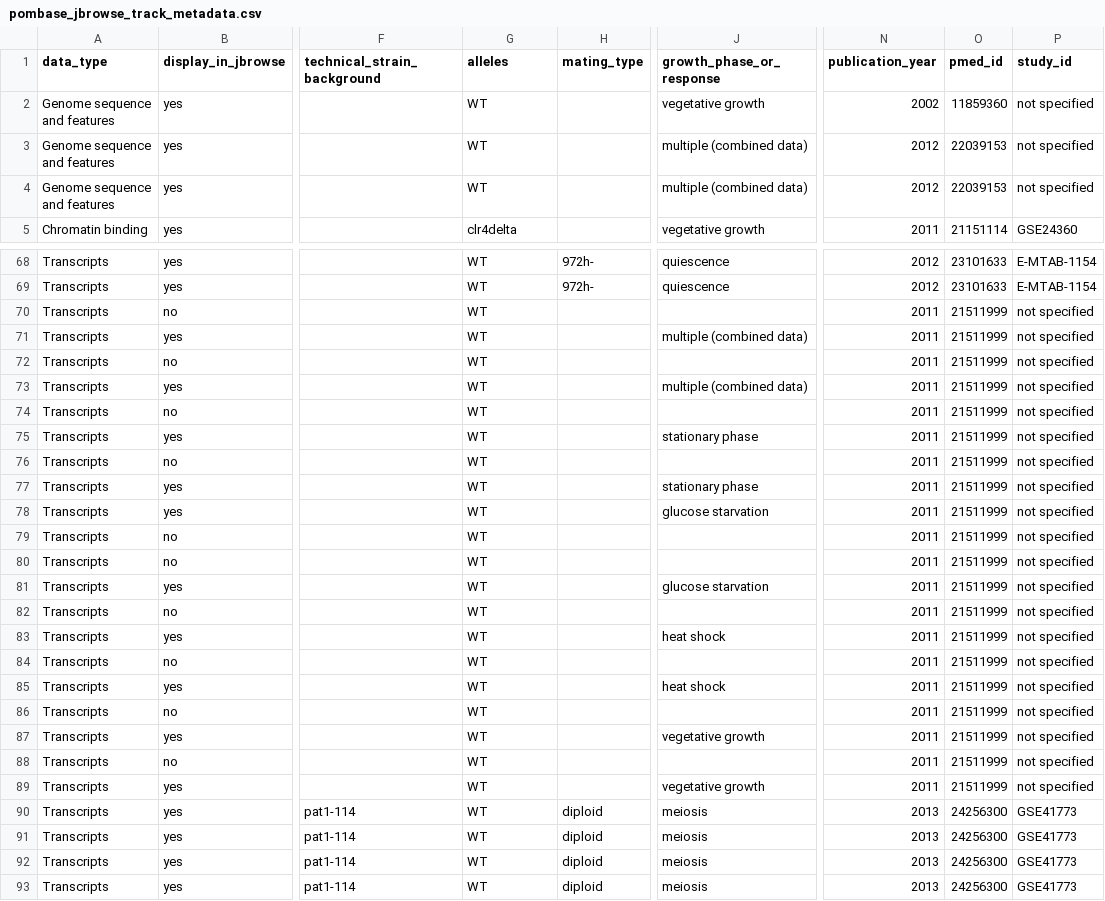
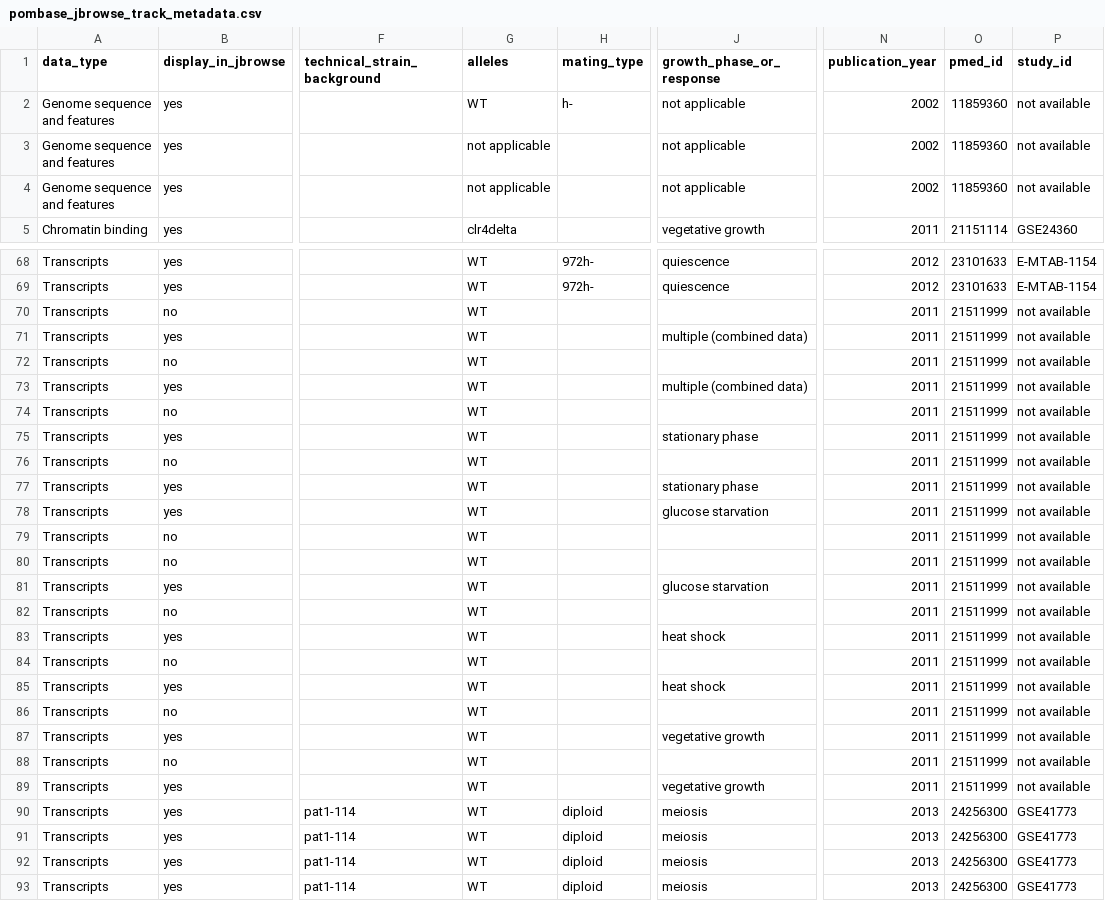
Before and after one commit to pombase/pombase-config, a CSV file: pombase_jbrowse_track_metadata.csv, drawn as a sheet; only a part is shown, gaps mark what is left out; the diff covers the shown part only; the diff names each change by its address in the sheet, - before the commit and + after, or states it on an @@ line.

Commit message:
browser updates

```diff
--- a/pombase_jbrowse_track_metadata.csv
+++ b/pombase_jbrowse_track_metadata.csv
-H2 (mating_type): (empty)
+H2 (mating_type): h-
-J2 (growth_phase_or_response): vegetative growth
+J2 (growth_phase_or_response): not applicable
-P2:P4 (study_id): not specified
+P2:P4 (study_id): not available
-G3:G4 (alleles): WT
+G3:G4 (alleles): not applicable
-J3:J4 (growth_phase_or_response): multiple (combined data)
+J3:J4 (growth_phase_or_response): not applicable
-N3:N4 (publication_year): 2012
+N3:N4 (publication_year): 2002
-O3:O4 (pmed_id): 22039153
+O3:O4 (pmed_id): 11859360
-P70:P89 (study_id): not specified
+P70:P89 (study_id): not available
```
Also changed, not shown: 27 edited cells elsewhere in this file.
